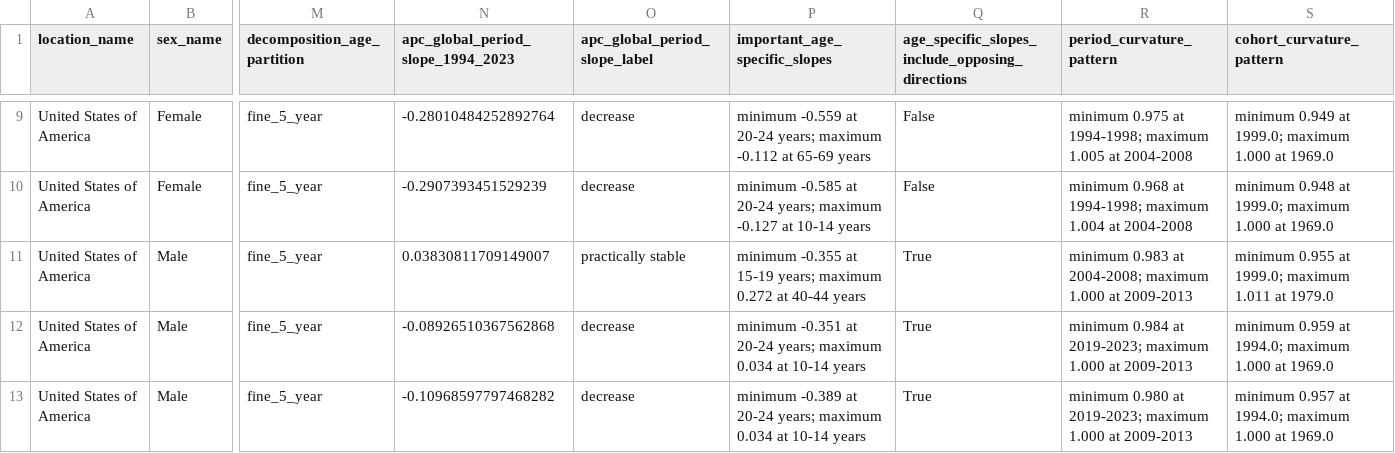
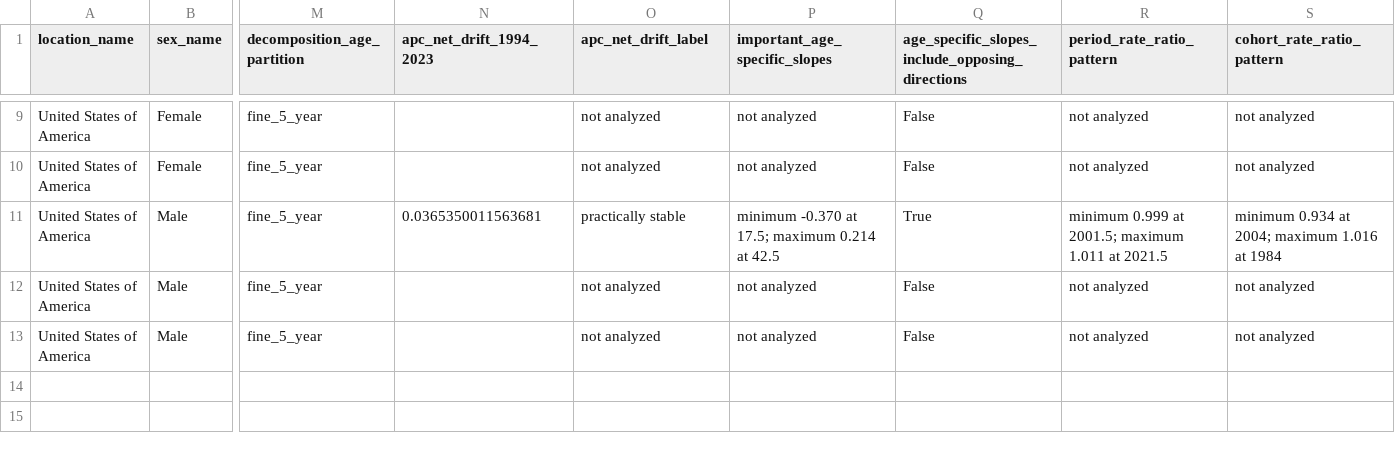
Before and after one commit to sgt1796/GBD_Schizo, a CSV file: output/tables/cross_analysis_consistency.csv, drawn as a sheet; only a part is shown, gaps mark what is left out; the diff covers the shown part only; the diff names each change by its address in the sheet, - before the commit and + after, or states it on an @@ line.

```diff
--- a/output/tables/cross_analysis_consistency.csv
+++ b/output/tables/cross_analysis_consistency.csv
-N1: apc_global_period_slope_1994_2023
+N1: apc_net_drift_1994_2023
-O1: apc_global_period_slope_label
+O1: apc_net_drift_label
-R1: period_curvature_pattern
+R1: period_rate_ratio_pattern
-S1: cohort_curvature_pattern
+S1: cohort_rate_ratio_pattern
-N9 (apc_net_drift_1994_2023): -0.28010484252892764
+N9 (apc_net_drift_1994_2023): (empty)
-O9:O10 (apc_net_drift_label): decrease
+O9:O10 (apc_net_drift_label): not analyzed
-P9 (important_age_specific_slopes): minimum -0.559 at 20-24 years; maximum -0.112 at 65-69 years
+P9 (important_age_specific_slopes): not analyzed
-R9 (period_rate_ratio_pattern): minimum 0.975 at 1994-1998; maximum 1.005 at 2004-2008
+R9 (period_rate_ratio_pattern): not analyzed
-S9 (cohort_rate_ratio_pattern): minimum 0.949 at 1999.0; maximum 1.000 at 1969.0
+S9 (cohort_rate_ratio_pattern): not analyzed
-N10 (apc_net_drift_1994_2023): -0.2907393451529239
+N10 (apc_net_drift_1994_2023): (empty)
-P10 (important_age_specific_slopes): minimum -0.585 at 20-24 years; maximum -0.127 at 10-14 years
+P10 (important_age_specific_slopes): not analyzed
-R10 (period_rate_ratio_pattern): minimum 0.968 at 1994-1998; maximum 1.004 at 2004-2008
+R10 (period_rate_ratio_pattern): not analyzed
-S10 (cohort_rate_ratio_pattern): minimum 0.948 at 1999.0; maximum 1.000 at 1969.0
+S10 (cohort_rate_ratio_pattern): not analyzed
-N11 (apc_net_drift_1994_2023): 0.03830811709149007
+N11 (apc_net_drift_1994_2023): 0.0365350011563681
-P11 (important_age_specific_slopes): minimum -0.355 at 15-19 years; maximum 0.272 at 40-44 years
+P11 (important_age_specific_slopes): minimum -0.370 at 17.5; maximum 0.214 at 42.5
-R11 (period_rate_ratio_pattern): minimum 0.983 at 2004-2008; maximum 1.000 at 2009-2013
+R11 (period_rate_ratio_pattern): minimum 0.999 at 2001.5; maximum 1.011 at 2021.5
-S11 (cohort_rate_ratio_pattern): minimum 0.955 at 1999.0; maximum 1.011 at 1979.0
+S11 (cohort_rate_ratio_pattern): minimum 0.934 at 2004; maximum 1.016 at 1984
-N12 (apc_net_drift_1994_2023): -0.08926510367562868
+N12 (apc_net_drift_1994_2023): (empty)
-O12:O13 (apc_net_drift_label): decrease
+O12:O13 (apc_net_drift_label): not analyzed
-P12 (important_age_specific_slopes): minimum -0.351 at 20-24 years; maximum 0.034 at 10-14 years
+P12 (important_age_specific_slopes): not analyzed
-Q12:Q13: True
+Q12:Q13: False
-R12 (period_rate_ratio_pattern): minimum 0.984 at 2019-2023; maximum 1.000 at 2009-2013
+R12 (period_rate_ratio_pattern): not analyzed
-S12 (cohort_rate_ratio_pattern): minimum 0.959 at 1994.0; maximum 1.000 at 1969.0
+S12 (cohort_rate_ratio_pattern): not analyzed
-N13 (apc_net_drift_1994_2023): -0.10968597797468282
+N13 (apc_net_drift_1994_2023): (empty)
-P13 (important_age_specific_slopes): minimum -0.389 at 20-24 years; maximum 0.034 at 10-14 years
+P13 (important_age_specific_slopes): not analyzed
-R13 (period_rate_ratio_pattern): minimum 0.980 at 2019-2023; maximum 1.000 at 2009-2013
+R13 (period_rate_ratio_pattern): not analyzed
-S13 (cohort_rate_ratio_pattern): minimum 0.957 at 1994.0; maximum 1.000 at 1969.0
+S13 (cohort_rate_ratio_pattern): not analyzed
```
Also changed, not shown: 36 edited cells elsewhere in this file, output/tables/apc_primary_direction_agreement.csv, output/tables/apc_window_sensitivity.csv, 39 other files.
